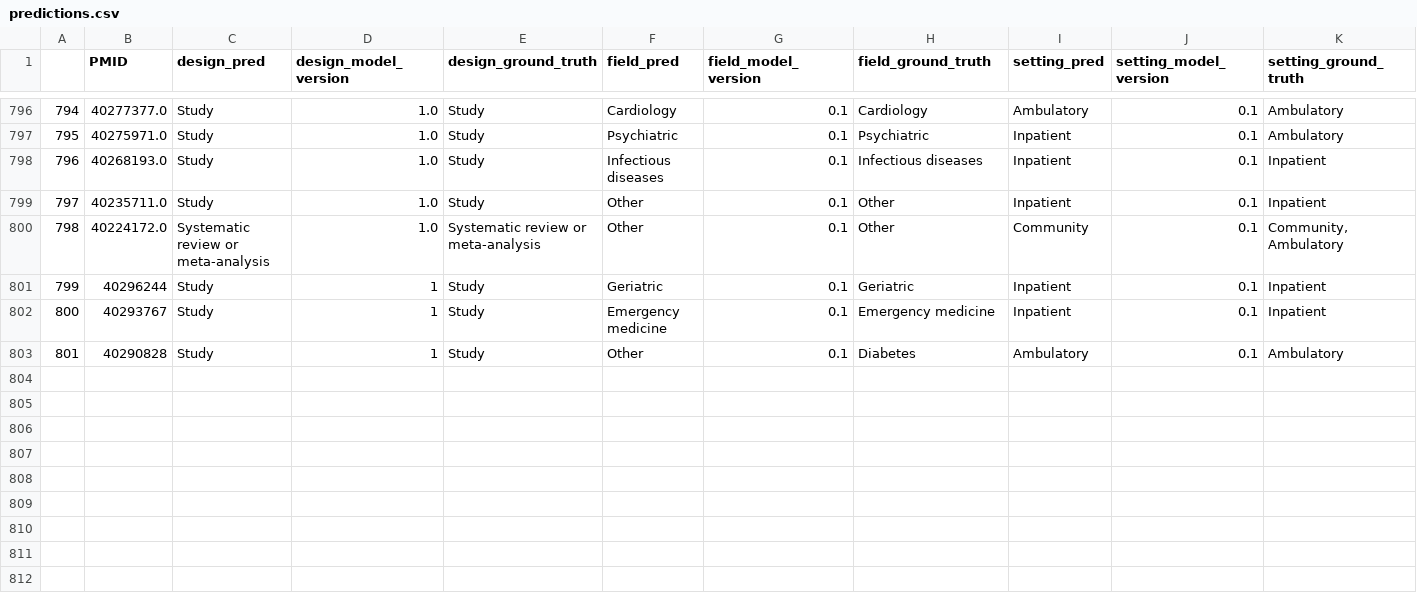
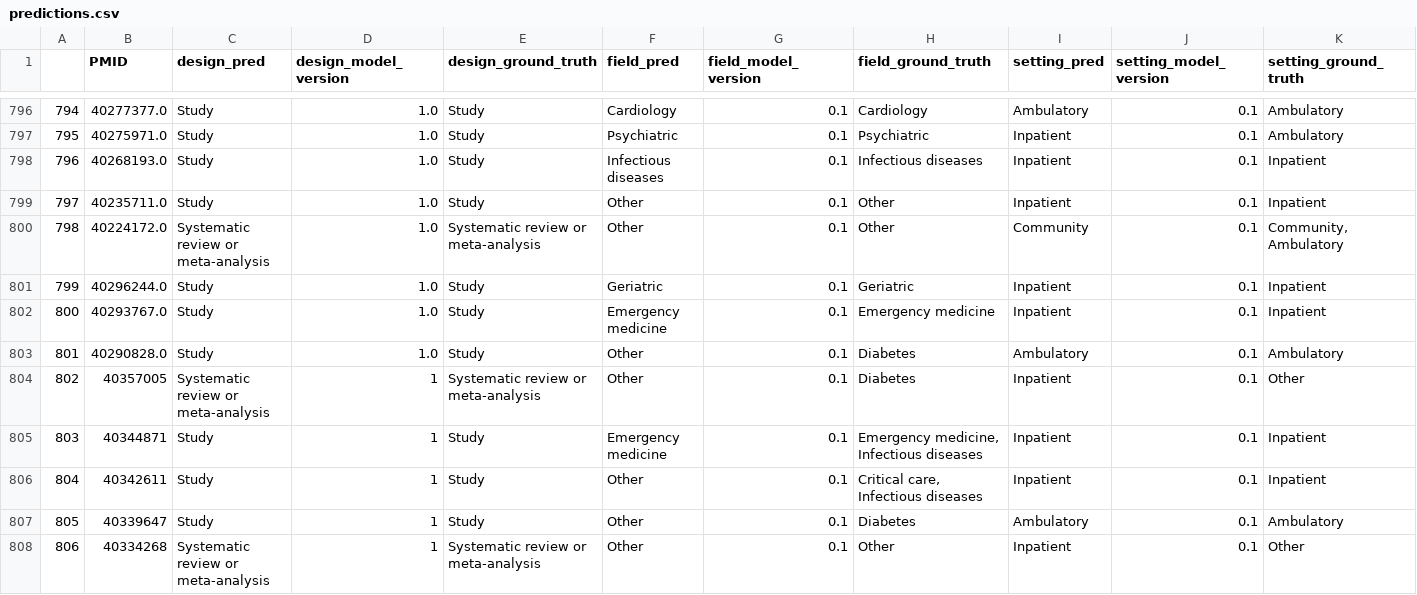
Before and after one commit to urppchusj/impactpharmacie, a CSV file: data/second_gen/predictions.csv, drawn as a sheet; only a part is shown, gaps mark what is left out; addresses are those after the commit; the diff names each change by its address in the sheet, - before the commit and + after, or states it on an @@ line.

```diff
--- a/data/second_gen/predictions.csv
+++ b/data/second_gen/predictions.csv
-B801 (PMID): 40296244
+B801 (PMID): 40296244.0
-D801 (design_model_version): 1
+D801 (design_model_version): 1.0
+row 802: 800 | 40293767.0 | Study | 1.0 | Study | Emergency medicine | 0.1 | Emergency medicine | Inpatient | 0.1 | Inpatient
+row 803: 801 | 40290828.0 | Study | 1.0 | Study | Other | 0.1 | Diabetes | Ambulatory | 0.1 | Ambulatory
+row 804: 802 | 40357005 | Systematic review or meta-analysis | 1 | Systematic review or meta-analysis | Other | 0.1 | Diabetes | Inpatient | 0.1 | Other
@@ column A renumbered between rows 805 and 807 @@
-B805 (PMID): 40293767
+B805 (PMID): 40344871
-H805 (field_ground_truth): Emergency medicine
+H805 (field_ground_truth): Emergency medicine, Infectious diseases
+row 806: 804 | 40342611 | Study | 1 | Study | Other | 0.1 | Critical care, Infectious diseases | Inpatient | 0.1 | Inpatient
-B807 (PMID): 40290828
+B807 (PMID): 40339647
+row 808: 806 | 40334268 | Systematic review or meta-analysis | 1 | Systematic review or meta-analysis | Other | 0.1 | Other | Inpatient | 0.1 | Other
```
Also changed, not shown: data/second_gen/extraction_log.csv, 2 other files.
